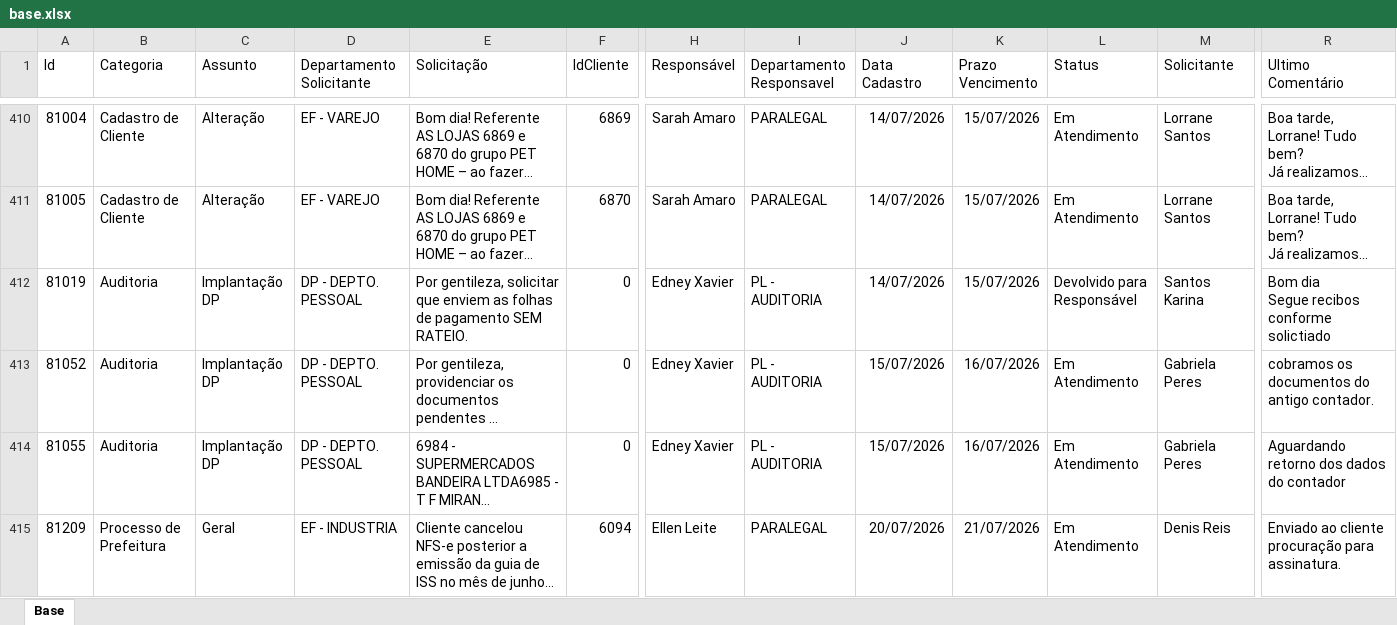
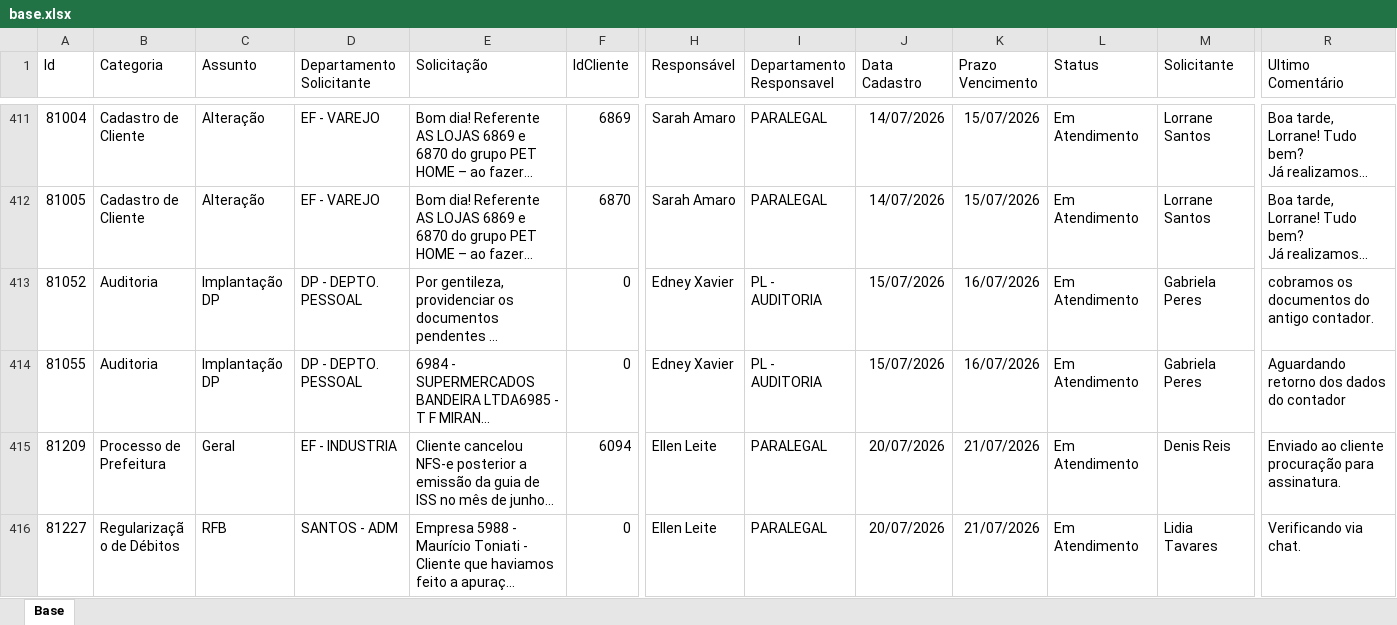
Before and after one commit to Controladoria-MG/Portal-dos-chamados, an Excel workbook: data/base.xlsx, sheet Base, drawn as a sheet; only a part is shown, gaps mark what is left out; the shorter side is filled out with more unchanged rows; long unchanged cells end in …; values as stored, in another font and other column widths than the file's, no borders; table styles not drawn; removed rows and columns are numbered as before the commit, all else as after; rows hold the shown columns only; ↵ is a line break in a cell; the diff covers the shown part only; the diff names each change by its address in the sheet, - before the commit and + after, or states it on an @@ line.

```diff
--- a/data/base.xlsx (sheet Base)
+++ b/data/base.xlsx (sheet Base)
-row 412: 81019 | Auditoria | Implantação DP | DP - DEPTO. PESSOAL | Por gentileza, solicitar que enviem as folhas de pagamento SEM RATEIO. | 0 | Edney Xavier | PL - AUDITORIA | 14/07/2026 | 15/07/2026 | Devolvido para Responsável | Santos Karina | Bom dia ↵ Segue recibos conforme solictiado
```
Also changed, not shown: 7 added rows, 10 removed rows and 41 edited cells elsewhere in this sheet, 2 other files.
